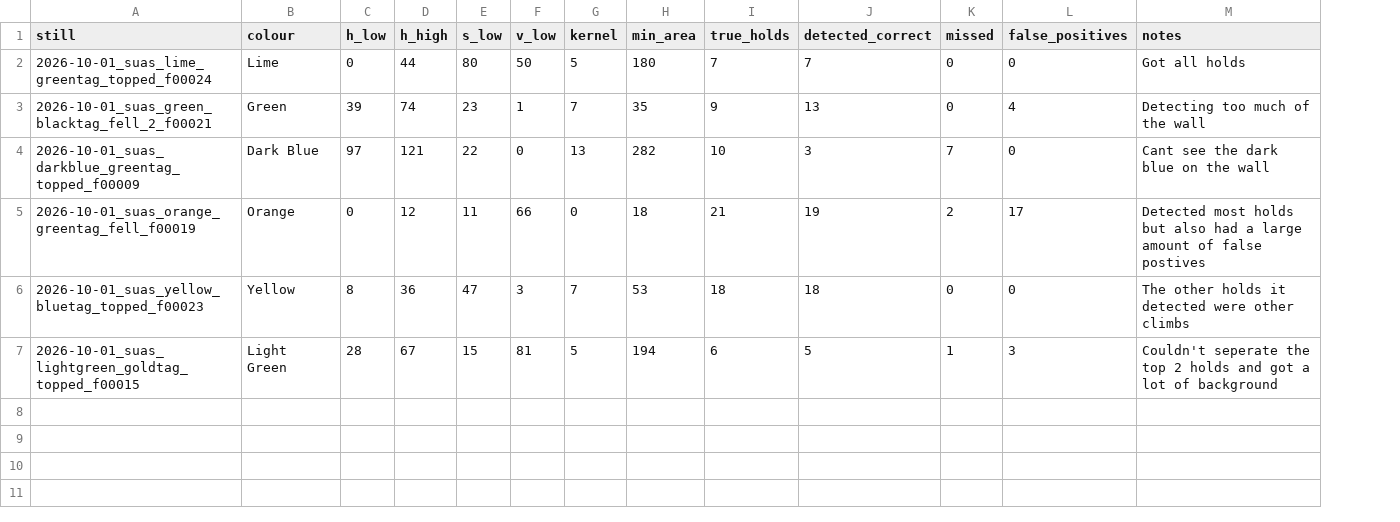
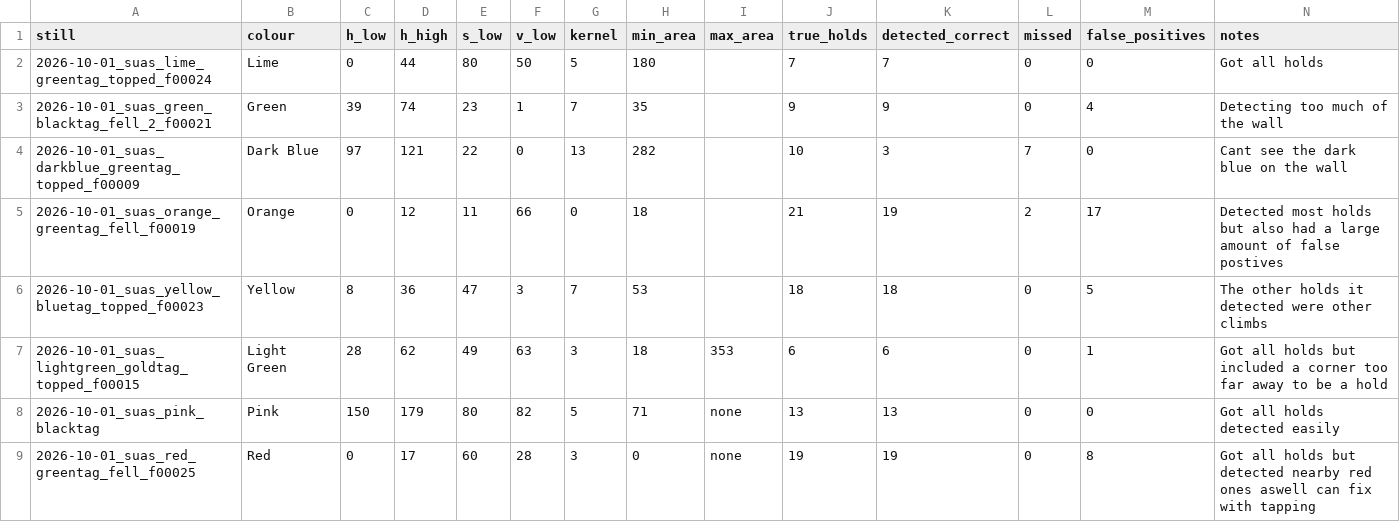
Before and after one commit to KevinMonahan3/SendIt-Bouldering-Log, a CSV file: footage-notes/hold_detection_results.csv, drawn as a sheet; addresses are those after the commit; the diff names each change by its address in the sheet, - before the commit and + after, or states it on an @@ line.

Commit message:
Updated hold_detected and worked on more holds

```diff
--- a/footage-notes/hold_detection_results.csv
+++ b/footage-notes/hold_detection_results.csv
+column I (max_area), row 7: 353
-K3 (detected_correct): 13
+K3 (detected_correct): 9
-M6 (false_positives): 0
+M6 (false_positives): 5
-D7 (h_high): 67
+D7 (h_high): 62
-E7 (s_low): 15
+E7 (s_low): 49
-F7 (v_low): 81
+F7 (v_low): 63
-G7 (kernel): 5
+G7 (kernel): 3
-H7 (min_area): 194
+H7 (min_area): 18
-K7 (detected_correct): 5
+K7 (detected_correct): 6
-L7 (missed): 1
+L7 (missed): 0
-M7 (false_positives): 3
+M7 (false_positives): 1
-N7 (notes): Couldn't seperate the top 2 holds and got a lot of background
+N7 (notes): Got all holds but included a corner too far away to be a hold
+row 8: 2026-10-01_suas_pink_blacktag | Pink | 150 | 179 | 80 | 82 | 5 | 71 | none | 13 | 13 | 0 | 0 | Got all holds detected easily
+row 9: 2026-10-01_suas_red_greentag_fell_f00025 | Red | 0 | 17 | 60 | 28 | 3 | 0 | none | 19 | 19 | 0 | 8 | Got all holds but detected nearby red ones aswell can fix with tapping
```
Also changed, not shown: 7 other files.
